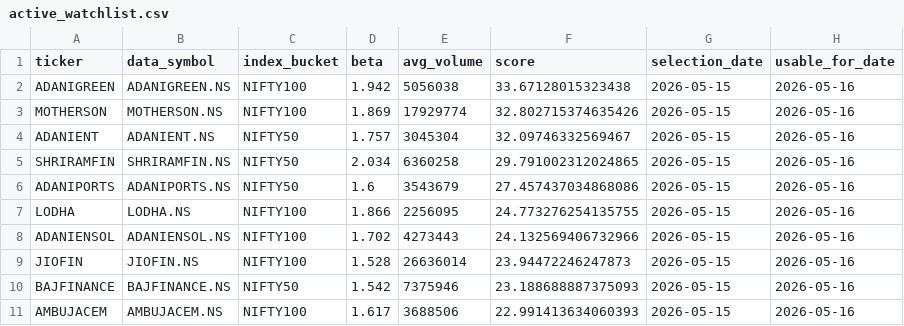
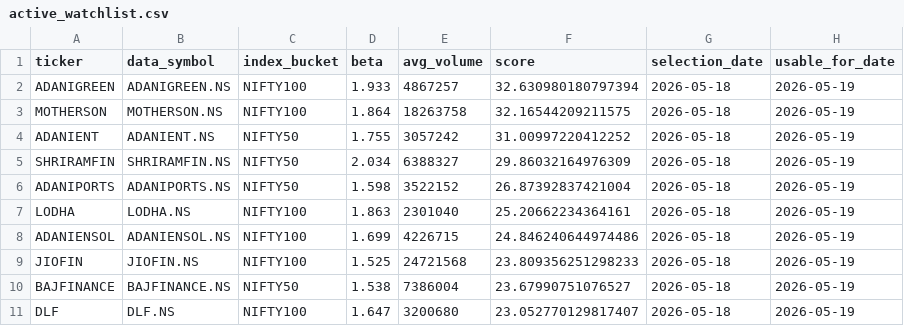
Before and after one commit to arun906/ScalpingApp, a CSV file: active_watchlist.csv, drawn as a sheet; only a part is shown; the diff covers the shown part only.

```diff
--- a/active_watchlist.csv
+++ b/active_watchlist.csv
@@ -1,11 +1,11 @@
 ticker,data_symbol,index_bucket,beta,avg_volume,score,selection_date,usable_for_date
-ADANIGREEN,ADANIGREEN.NS,NIFTY100,1.942,5056038,33.67128015323438,2026-05-15,2026-05-16
-MOTHERSON,MOTHERSON.NS,NIFTY100,1.869,17929774,32.802715374635426,2026-05-15,2026-05-16
-ADANIENT,ADANIENT.NS,NIFTY50,1.757,3045304,32.09746332569467,2026-05-15,2026-05-16
-SHRIRAMFIN,SHRIRAMFIN.NS,NIFTY50,2.034,6360258,29.791002312024865,2026-05-15,2026-05-16
-ADANIPORTS,ADANIPORTS.NS,NIFTY50,1.6,3543679,27.457437034868086,2026-05-15,2026-05-16
-LODHA,LODHA.NS,NIFTY100,1.866,2256095,24.773276254135755,2026-05-15,2026-05-16
-ADANIENSOL,ADANIENSOL.NS,NIFTY100,1.702,4273443,24.132569406732966,2026-05-15,2026-05-16
-JIOFIN,JIOFIN.NS,NIFTY100,1.528,26636014,23.94472246247873,2026-05-15,2026-05-16
-BAJFINANCE,BAJFINANCE.NS,NIFTY50,1.542,7375946,23.188688887375093,2026-05-15,2026-05-16
-AMBUJACEM,AMBUJACEM.NS,NIFTY100,1.617,3688506,22.991413634060393,2026-05-15,2026-05-16
+ADANIGREEN,ADANIGREEN.NS,NIFTY100,1.933,4867257,32.630980180797394,2026-05-18,2026-05-19
+MOTHERSON,MOTHERSON.NS,NIFTY100,1.864,18263758,32.16544209211575,2026-05-18,2026-05-19
+ADANIENT,ADANIENT.NS,NIFTY50,1.755,3057242,31.00997220412252,2026-05-18,2026-05-19
+SHRIRAMFIN,SHRIRAMFIN.NS,NIFTY50,2.034,6388327,29.86032164976309,2026-05-18,2026-05-19
+ADANIPORTS,ADANIPORTS.NS,NIFTY50,1.598,3522152,26.87392837421004,2026-05-18,2026-05-19
+LODHA,LODHA.NS,NIFTY100,1.863,2301040,25.20662234364161,2026-05-18,2026-05-19
+ADANIENSOL,ADANIENSOL.NS,NIFTY100,1.699,4226715,24.846240644974486,2026-05-18,2026-05-19
+JIOFIN,JIOFIN.NS,NIFTY100,1.525,24721568,23.809356251298233,2026-05-18,2026-05-19
+BAJFINANCE,BAJFINANCE.NS,NIFTY50,1.538,7386004,23.67990751076527,2026-05-18,2026-05-19
+DLF,DLF.NS,NIFTY100,1.647,3200680,23.052770129817407,2026-05-18,2026-05-19
```
Also changed, not shown: 1 added row, 1 removed row and 20 edited cells elsewhere in this file, watchlist_history.csv.
